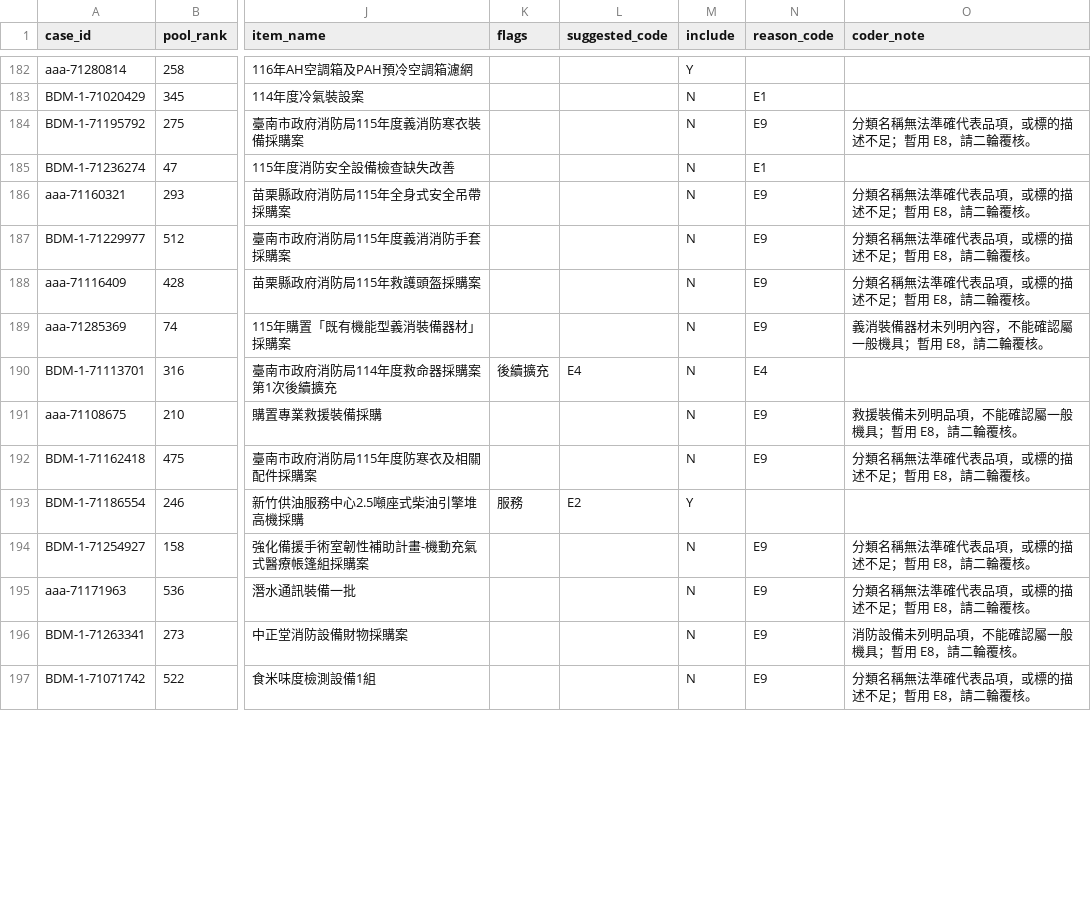
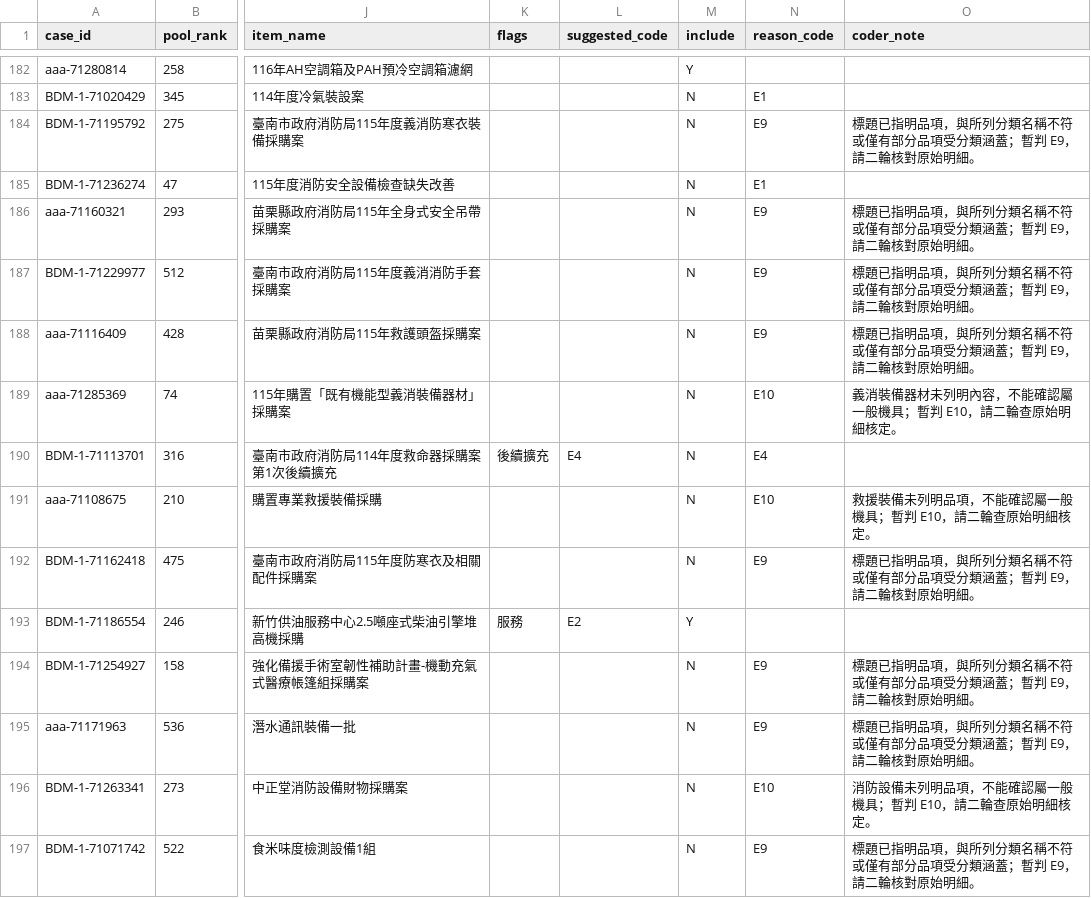
Before and after one commit to rebeccccccccccccccccca/NegotiationArena, a CSV file: data/procurement/case_coding.csv, drawn as a sheet; only a part is shown, gaps mark what is left out; the diff covers the shown part only; the diff names each change by its address in the sheet, - before the commit and + after, or states it on an @@ line.

```diff
--- a/data/procurement/case_coding.csv
+++ b/data/procurement/case_coding.csv
-O184 (coder_note): 分類名稱無法準確代表品項，或標的描述不足；暫用 E8，請二輪覆核。
+O184 (coder_note): 標題已指明品項，與所列分類名稱不符或僅有部分品項受分類涵蓋；暫判 E9，請二輪核對原始明細。
-O186:O188 (coder_note): 分類名稱無法準確代表品項，或標的描述不足；暫用 E8，請二輪覆核。
+O186:O188 (coder_note): 標題已指明品項，與所列分類名稱不符或僅有部分品項受分類涵蓋；暫判 E9，請二輪核對原始明細。
-N189 (reason_code): E9
+N189 (reason_code): E10
-O189 (coder_note): 義消裝備器材未列明內容，不能確認屬一般機具；暫用 E8，請二輪覆核。
+O189 (coder_note): 義消裝備器材未列明內容，不能確認屬一般機具；暫判 E10，請二輪查原始明細核定。
-N191 (reason_code): E9
+N191 (reason_code): E10
-O191 (coder_note): 救援裝備未列明品項，不能確認屬一般機具；暫用 E8，請二輪覆核。
+O191 (coder_note): 救援裝備未列明品項，不能確認屬一般機具；暫判 E10，請二輪查原始明細核定。
-O192 (coder_note): 分類名稱無法準確代表品項，或標的描述不足；暫用 E8，請二輪覆核。
+O192 (coder_note): 標題已指明品項，與所列分類名稱不符或僅有部分品項受分類涵蓋；暫判 E9，請二輪核對原始明細。
-O194:O195 (coder_note): 分類名稱無法準確代表品項，或標的描述不足；暫用 E8，請二輪覆核。
+O194:O195 (coder_note): 標題已指明品項，與所列分類名稱不符或僅有部分品項受分類涵蓋；暫判 E9，請二輪核對原始明細。
-N196 (reason_code): E9
+N196 (reason_code): E10
-O196 (coder_note): 消防設備未列明品項，不能確認屬一般機具；暫用 E8，請二輪覆核。
+O196 (coder_note): 消防設備未列明品項，不能確認屬一般機具；暫判 E10，請二輪查原始明細核定。
-O197 (coder_note): 分類名稱無法準確代表品項，或標的描述不足；暫用 E8，請二輪覆核。
+O197 (coder_note): 標題已指明品項，與所列分類名稱不符或僅有部分品項受分類涵蓋；暫判 E9，請二輪核對原始明細。
```
Also changed, not shown: 166 edited cells elsewhere in this file, 3 other files.
